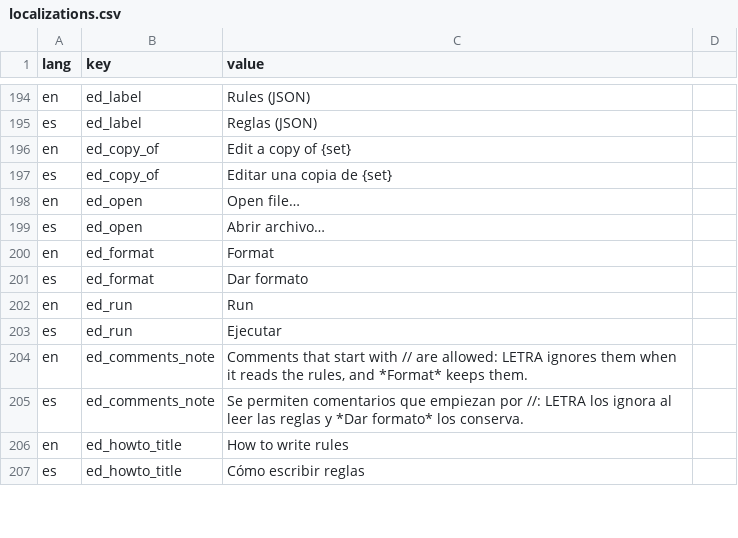
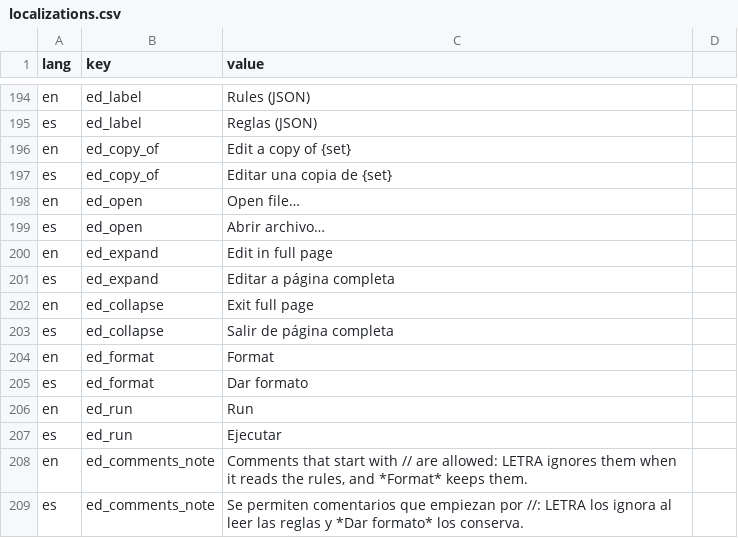
Before and after one commit to dirdam/letra, a CSV file: data/localizations.csv, drawn as a sheet; only a part is shown, gaps mark what is left out; the shorter side is filled out with more unchanged rows.

Commit message:
Editor: a button takes the editor panel to full page (Esc or the button to leave)

```diff
--- a/data/localizations.csv
+++ b/data/localizations.csv
@@ -205,2 +205,6 @@ en,ed_open,Open file…
 es,ed_open,Abrir archivo…
+en,ed_expand,Edit in full page
+es,ed_expand,Editar a página completa
+en,ed_collapse,Exit full page
+es,ed_collapse,Salir de página completa
 en,ed_format,Format
```
Also changed, not shown: 4 other files.
